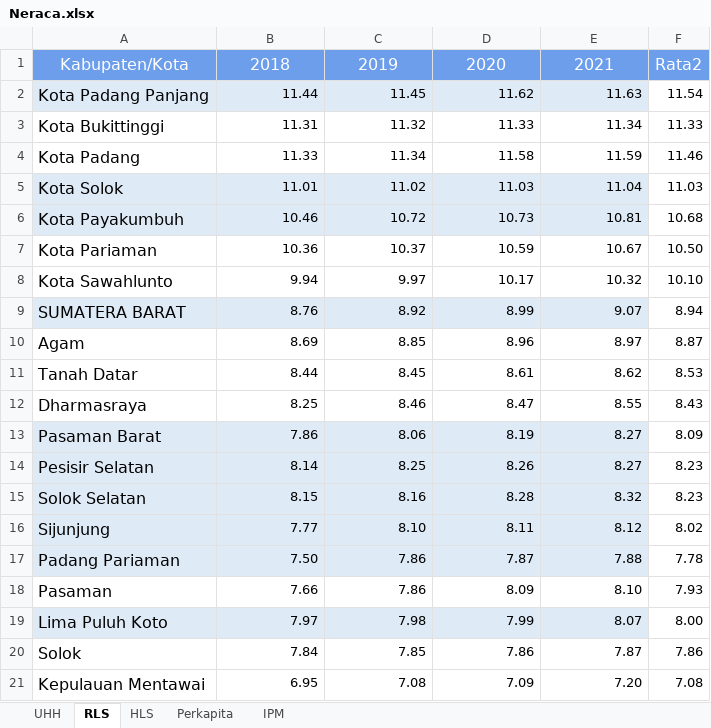
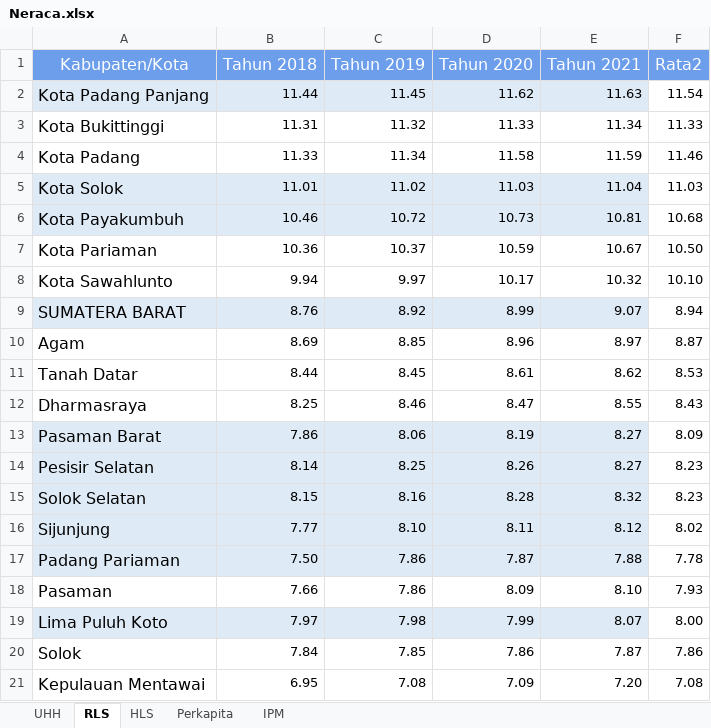
Before and after one commit to kizaru1st/nerwilis, an Excel workbook: Neraca.xlsx, sheet RLS, drawn as a sheet; values as stored, in another font and other column widths than the file's, no borders; the diff names each change by its address in the sheet, - before the commit and + after, or states it on an @@ line.

```diff
--- a/Neraca.xlsx (sheet RLS)
+++ b/Neraca.xlsx (sheet RLS)
-B1: 2018
+B1: Tahun 2018
-C1: 2019
+C1: Tahun 2019
-D1: 2020
+D1: Tahun 2020
-E1: 2021
+E1: Tahun 2021
```
Also changed, not shown: sheet Perkapita, sheet UHH, sheet HLS, 4 other files.
